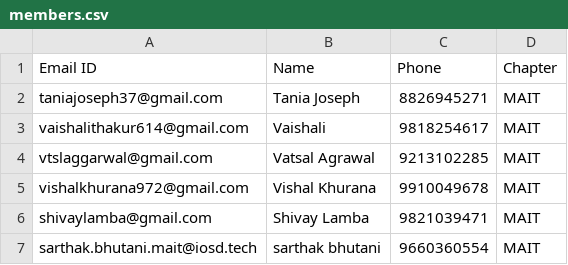
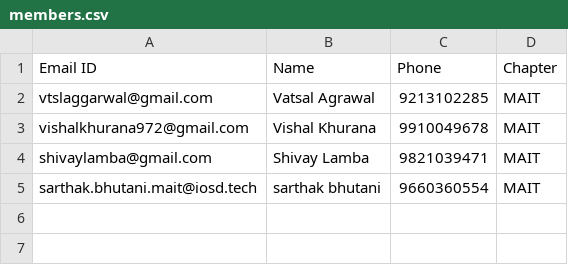
Before and after one commit to IOSD/code-judge, a CSV file: Team_16/members.csv, drawn as a sheet.

Commit message:
member deleted

```diff
--- a/Team_16/members.csv
+++ b/Team_16/members.csv
@@ -1,4 +1,2 @@
 Email ID,Name,Phone,Chapter
-taniajoseph37@gmail.com,Tania Joseph ,8826945271,MAIT
-vaishalithakur614@gmail.com,Vaishali,9818254617,MAIT
 vtslaggarwal@gmail.com,Vatsal Agrawal,9213102285,MAIT
```
